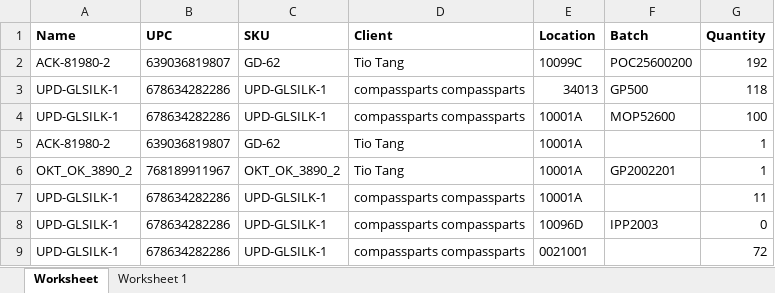
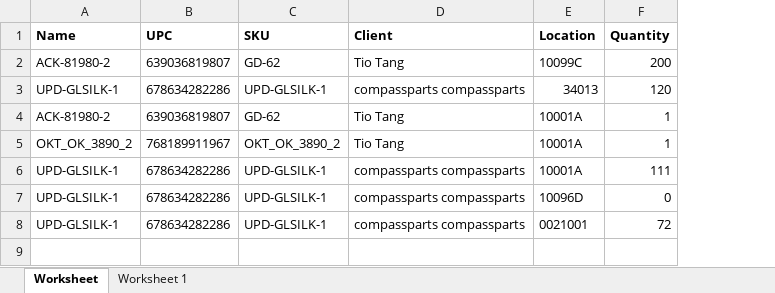
Before and after one commit to que2018/c3, an Excel workbook: admin/assets/file/export/inventory.xlsx, sheet Worksheet, drawn as a sheet; values as stored, in another font and other column widths than the file's, no borders; removed rows and columns are numbered as before the commit, all else as after; the diff names each change by its address in the sheet, - before the commit and + after, or states it on an @@ line.

```diff
--- a/admin/assets/file/export/inventory.xlsx (sheet Worksheet)
+++ b/admin/assets/file/export/inventory.xlsx (sheet Worksheet)
-column F (Batch), rows 2-3: POC25600200 | GP500; rows 6-8: GP2002201 |  | IPP2003
-F2 (Quantity): 192
+F2 (Quantity): 200
-F3 (Quantity): 118
+F3 (Quantity): 120
-row 4: UPD-GLSILK-1 | 678634282286 | UPD-GLSILK-1 | compassparts compassparts | 10001A | MOP52600 | 100
-F6 (Quantity): 11
+F6 (Quantity): 111
```
Also changed, not shown: 15 other files.
